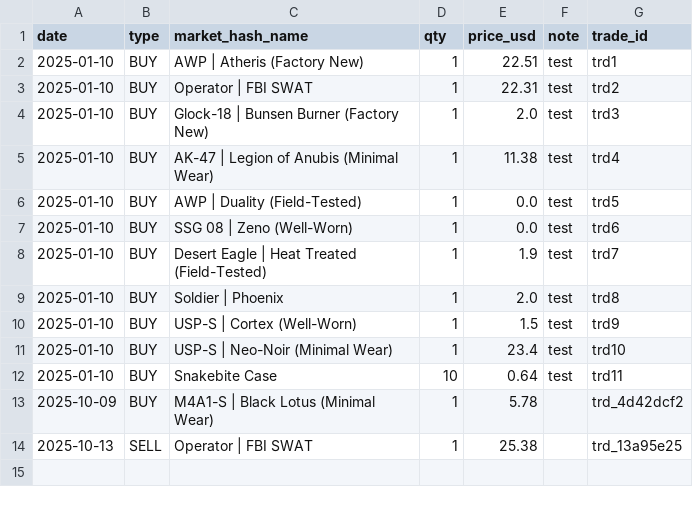
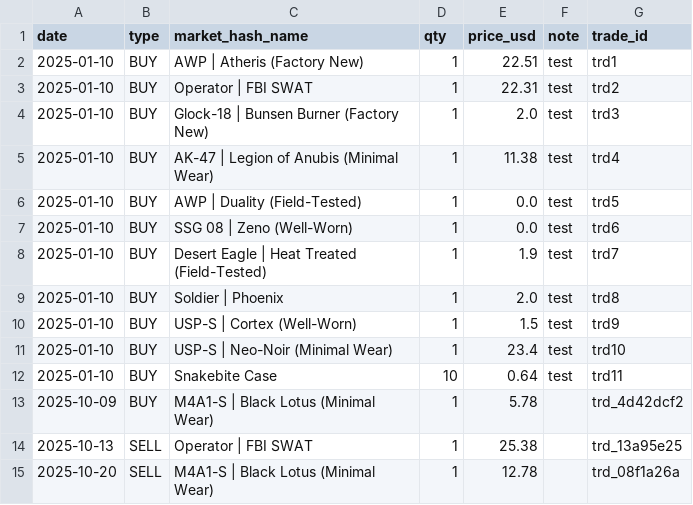
Before and after one commit to pierreledophin/cs2portfolio, a CSV file: data/pierre/trades.csv, drawn as a sheet; the diff names each change by its address in the sheet, - before the commit and + after, or states it on an @@ line.

Commit message:
add SELL M4A1-S | Black Lotus (Minimal Wear)

```diff
--- a/data/pierre/trades.csv
+++ b/data/pierre/trades.csv
+row 15: 2025-10-20 | SELL | M4A1-S | Black Lotus (Minimal Wear) | 1 | 12.78 |  | trd_08f1a26a
```
